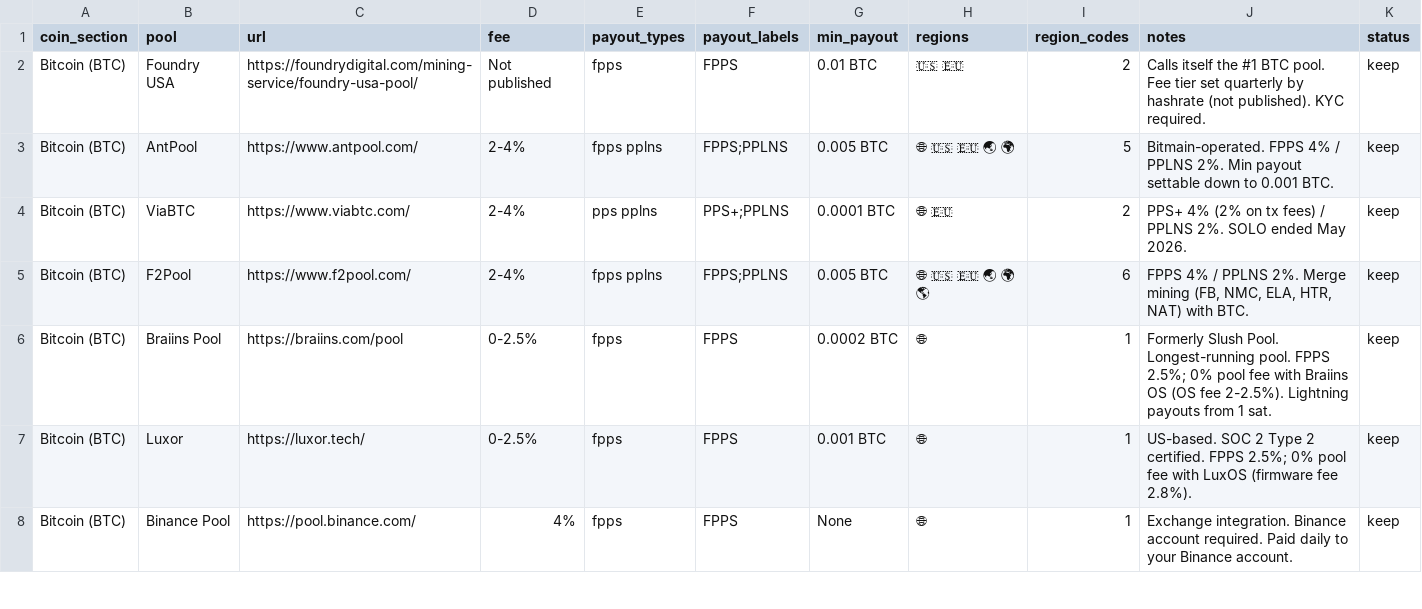
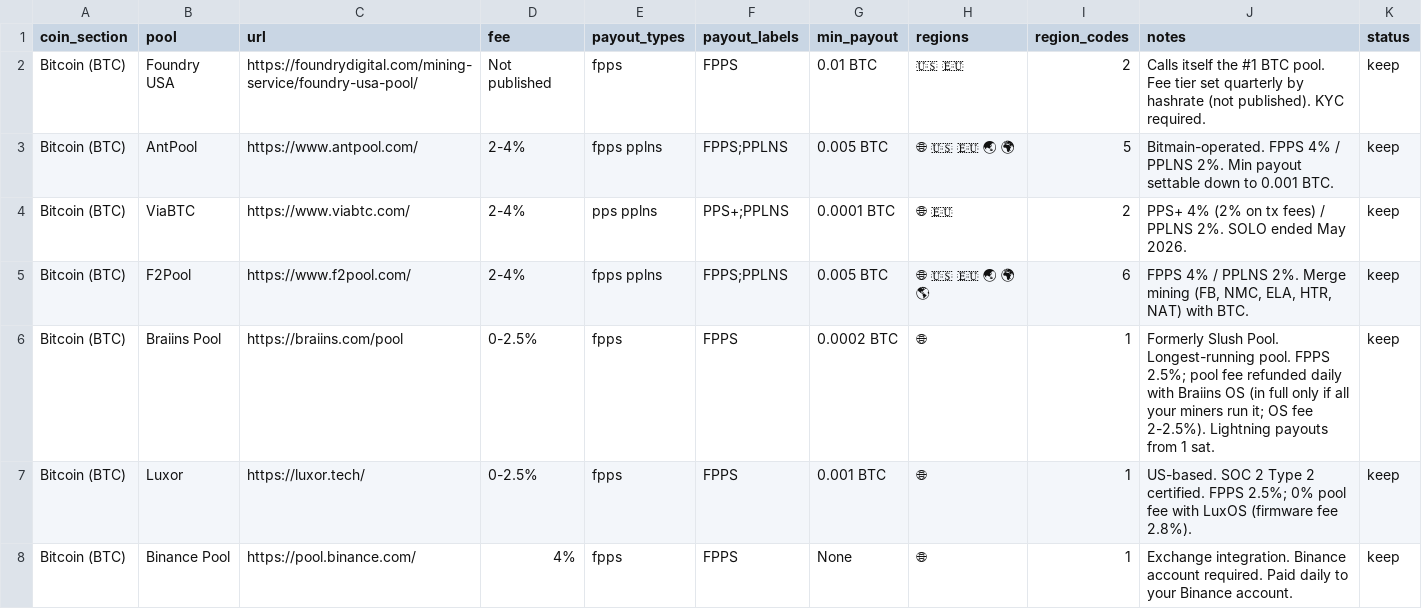
Before and after one commit to shawnwalker411-crypto/solaray-effect, a CSV file: data/master/pools.csv, drawn as a sheet; only a part is shown.

```diff
--- a/data/master/pools.csv
+++ b/data/master/pools.csv
@@ -5,3 +5,3 @@ Bitcoin (BTC),ViaBTC,https://www.viabtc.com/,2-4%,pps pplns,PPS+;PPLNS,0.0001 BT
 Bitcoin (BTC),F2Pool,https://www.f2pool.com/,2-4%,fpps pplns,FPPS;PPLNS,0.005 BTC,🌐  🇺🇸  🇪🇺  🌏  🌍  🌎,6,"FPPS 4% / PPLNS 2%. Merge mining (FB, NMC, ELA, HTR, NAT) with BTC.",keep
-Bitcoin (BTC),Braiins Pool,https://braiins.com/pool,0-2.5%,fpps,FPPS,0.0002 BTC,🌐,1,Formerly Slush Pool. Longest-running pool. FPPS 2.5%; 0% pool fee with Braiins OS (OS fee 2-2.5%). Lightning payouts from 1 sat.,keep
+Bitcoin (BTC),Braiins Pool,https://braiins.com/pool,0-2.5%,fpps,FPPS,0.0002 BTC,🌐,1,Formerly Slush Pool. Longest-running pool. FPPS 2.5%; pool fee refunded daily with Braiins OS (in full only if all your miners run it; OS fee 2-2.5%). Lightning payouts from 1 sat.,keep
 Bitcoin (BTC),Luxor,https://luxor.tech/,0-2.5%,fpps,FPPS,0.001 BTC,🌐,1,US-based. SOC 2 Type 2 certified. FPPS 2.5%; 0% pool fee with LuxOS (firmware fee 2.8%).,keep
```
